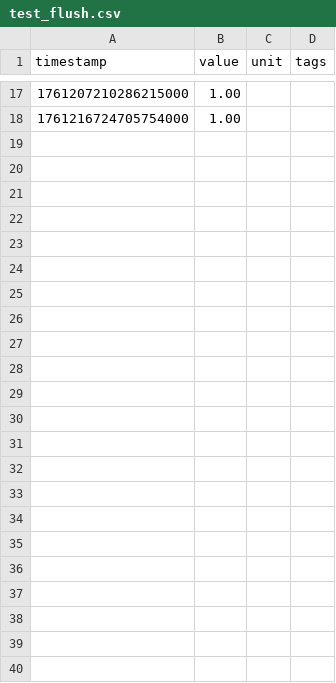
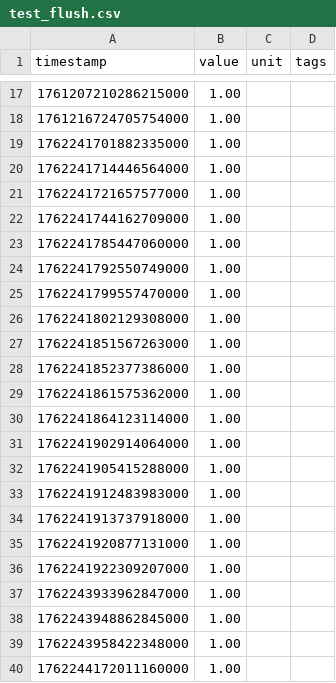
Before and after one commit to vvoss-dev/ReedCMS, a CSV file: reedbase/.reedbase/metrics/test_flush.csv, drawn as a sheet; only a part is shown, gaps mark what is left out.

```diff
--- a/reedbase/.reedbase/metrics/test_flush.csv
+++ b/reedbase/.reedbase/metrics/test_flush.csv
@@ -18 +18,23 @@ timestamp|value|unit|tags
 1761216724705754000|1.00||
+1762241701882335000|1.00||
+1762241714446564000|1.00||
+1762241721657577000|1.00||
+1762241744162709000|1.00||
+1762241785447060000|1.00||
+1762241792550749000|1.00||
+1762241799557470000|1.00||
+1762241802129308000|1.00||
+1762241851567263000|1.00||
+1762241852377386000|1.00||
+1762241861575362000|1.00||
+1762241864123114000|1.00||
+1762241902914064000|1.00||
+1762241905415288000|1.00||
+1762241912483983000|1.00||
+1762241913737918000|1.00||
+1762241920877131000|1.00||
+1762241922309207000|1.00||
+1762243933962847000|1.00||
+1762243948862845000|1.00||
+1762243958422348000|1.00||
+1762244172011160000|1.00||
```
Also changed, not shown: reedbase/.reedbase/metrics/test_metric.csv, 10 other files.
